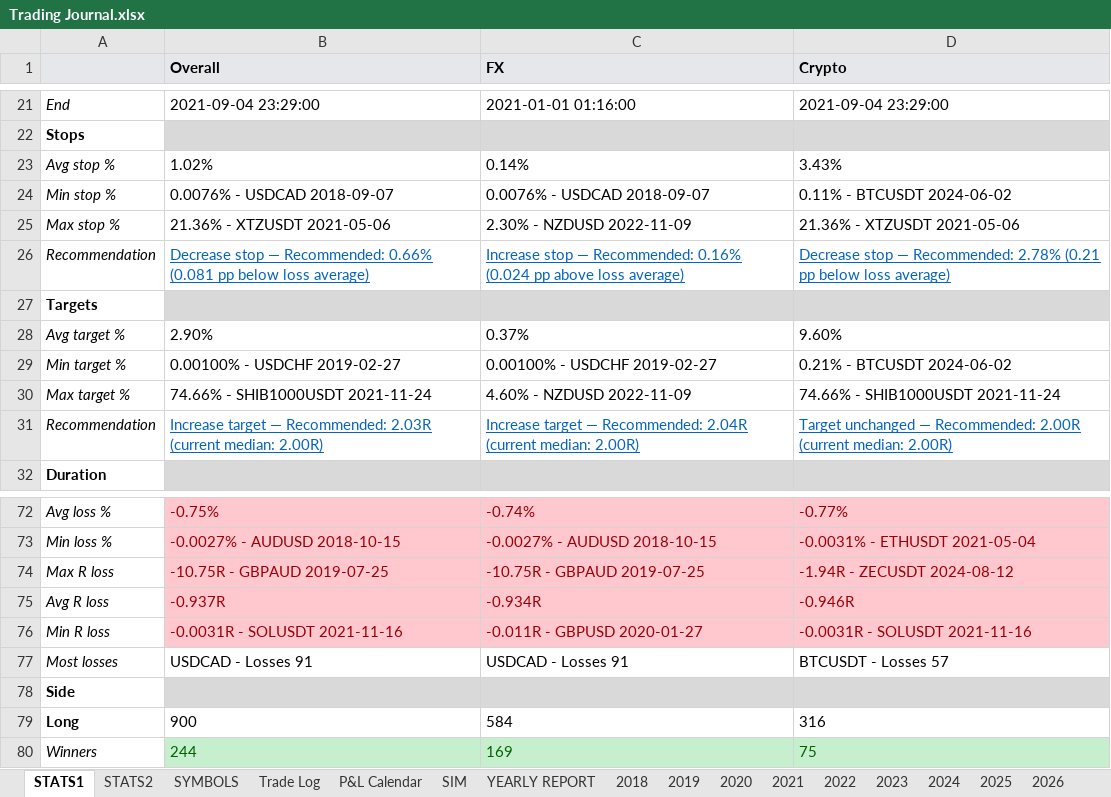
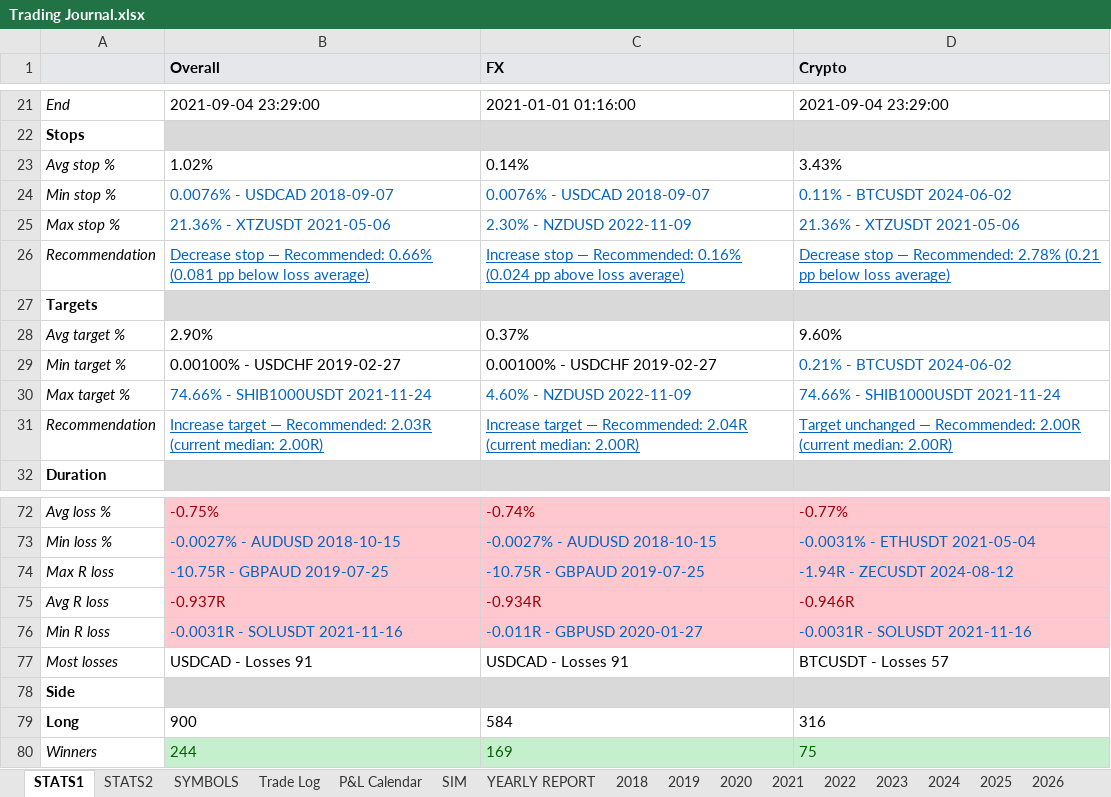
Before and after one commit to alexpsym/CODEX, an Excel workbook: journal/Trading Journal.xlsx, sheet STATS1, drawn as a sheet; only a part is shown, gaps mark what is left out; values as stored, in another font and other column widths than the file's, no borders; the diff covers the shown part only; the diff names each change by its address in the sheet, - before the commit and + after, or states it on an @@ line.

```diff
--- a/journal/Trading Journal.xlsx (sheet STATS1)
+++ b/journal/Trading Journal.xlsx (sheet STATS1)
-B24:D25 text colour: black
+B24:D25 text colour: #0563C1
-D29 text colour: black
+D29 text colour: #0563C1
-B30:D30 text colour: black
+B30:D30 text colour: #0563C1
-B73:D74 text colour: #9C0006
+B73:D74 text colour: #0563C1
-B76:D76 text colour: #9C0006
+B76:D76 text colour: #0563C1
```
Also changed, not shown: cell formats elsewhere in this sheet.
